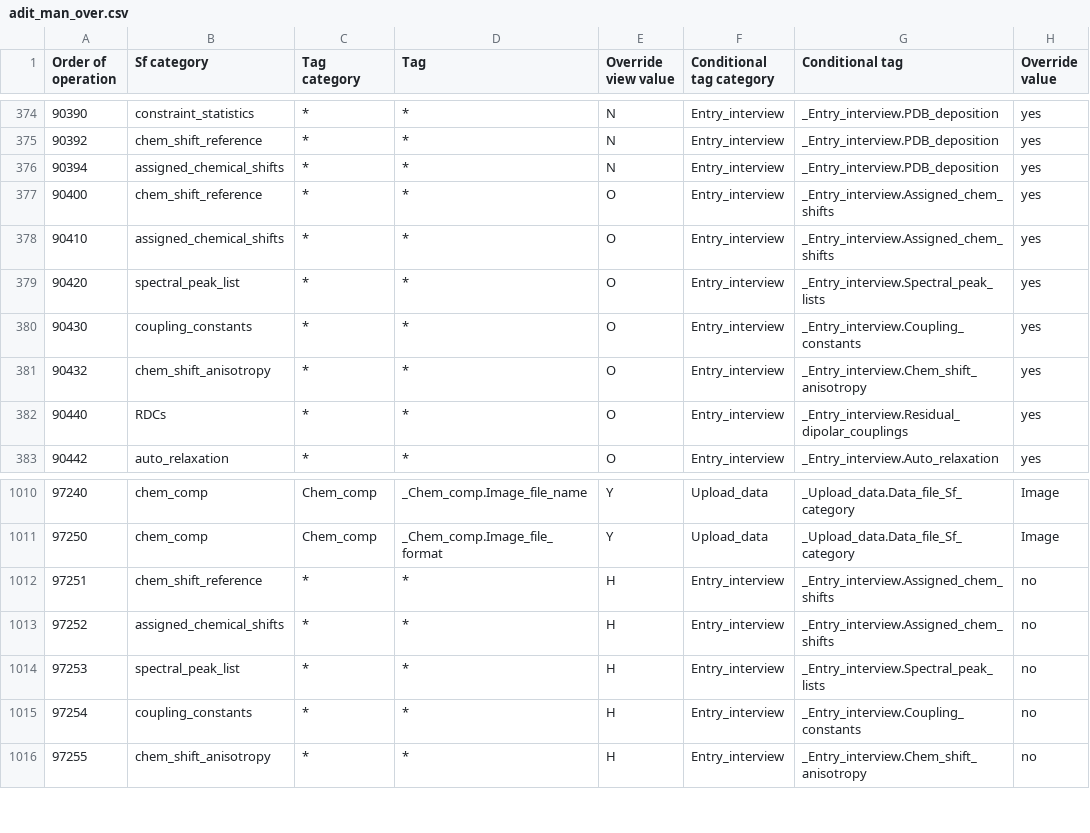
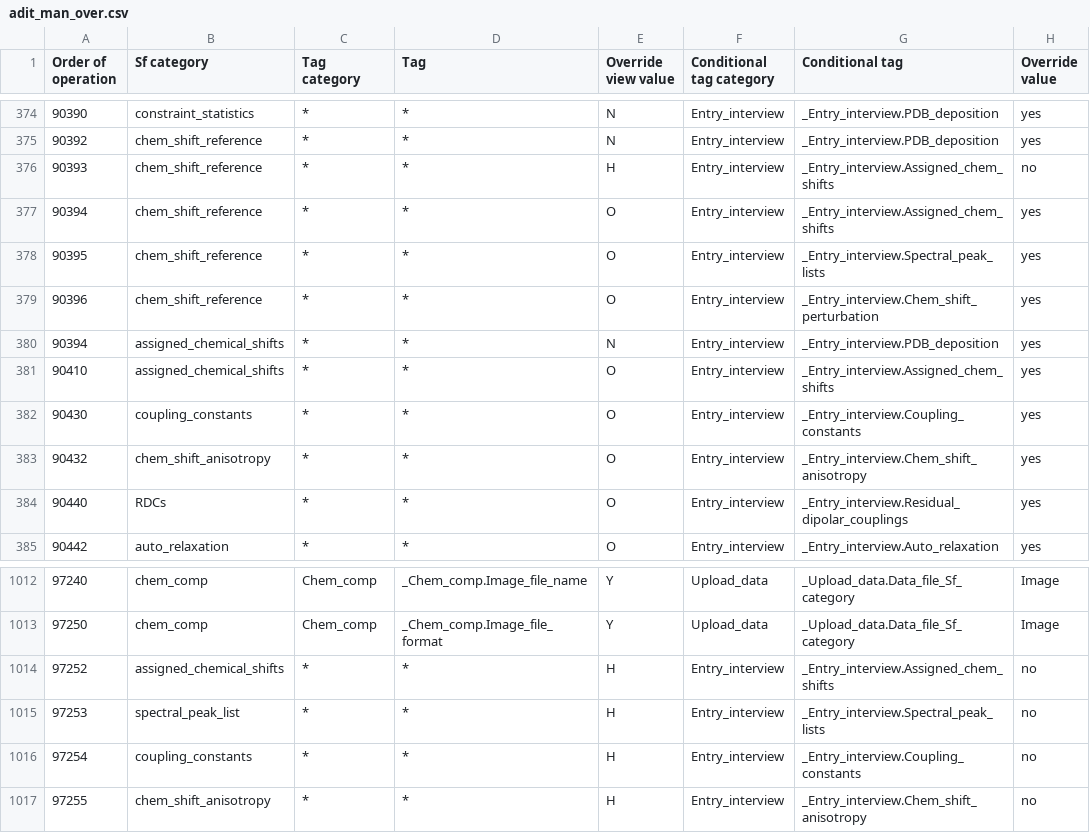
Before and after one commit to bmrb-io/nmr-star-dictionary, a CSV file: NMR-STAR/internal_106_distribution/adit_man_over.csv, drawn as a sheet; only a part is shown, gaps mark what is left out; removed rows and columns are numbered as before the commit, all else as after; the diff names each change by its address in the sheet, - before the commit and + after, or states it on an @@ line.

Commit message:
Ensure that the chemical shift reference shows up when chem shift perturbations or peak lists are uploaded.

```diff
--- a/NMR-STAR/internal_106_distribution/adit_man_over.csv
+++ b/NMR-STAR/internal_106_distribution/adit_man_over.csv
+row 376: 90393 | chem_shift_reference | * | * | H | Entry_interview | _Entry_interview.Assigned_chem_shifts | no
+row 377: 90394 | chem_shift_reference | * | * | O | Entry_interview | _Entry_interview.Assigned_chem_shifts | yes
+row 378: 90395 | chem_shift_reference | * | * | O | Entry_interview | _Entry_interview.Spectral_peak_lists | yes
+row 379: 90396 | chem_shift_reference | * | * | O | Entry_interview | _Entry_interview.Chem_shift_perturbation | yes
-row 377: 90400 | chem_shift_reference | * | * | O | Entry_interview | _Entry_interview.Assigned_chem_shifts | yes
-row 379: 90420 | spectral_peak_list | * | * | O | Entry_interview | _Entry_interview.Spectral_peak_lists | yes
-row 1012: 97251 | chem_shift_reference | * | * | H | Entry_interview | _Entry_interview.Assigned_chem_shifts | no
```
Also changed, not shown: NMR-STAR/internal_106_source/adit_man_over.csv.
